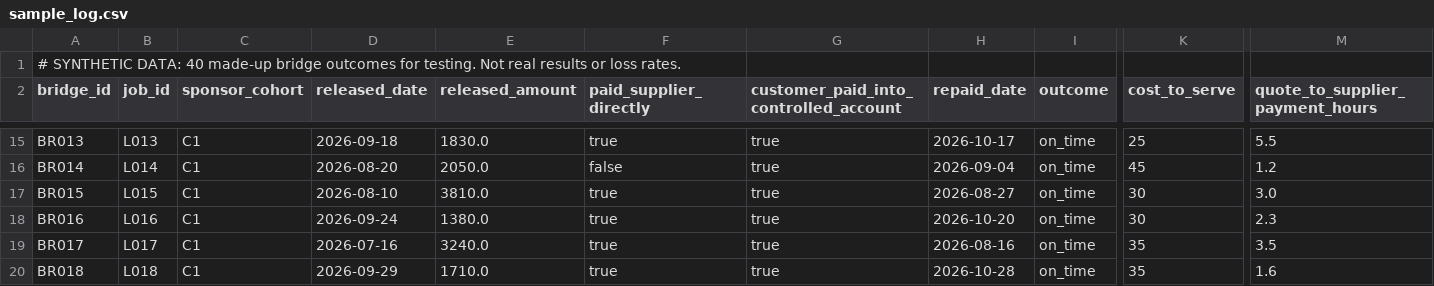
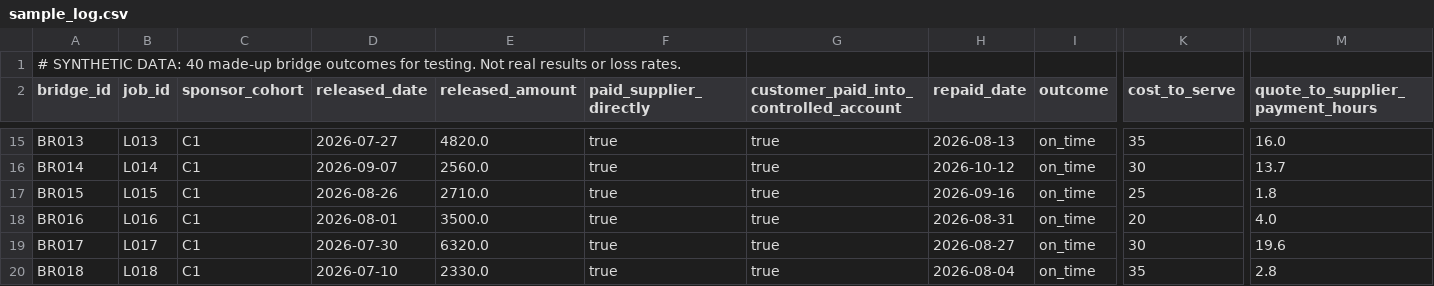
Before and after one commit to dewatagiri/self_employed_bridge, a CSV file: data/sample_log.csv, drawn as a sheet; only a part is shown, gaps mark what is left out; the diff covers the shown part only; the diff names each change by its address in the sheet, - before the commit and + after, or states it on an @@ line.

```diff
--- a/data/sample_log.csv
+++ b/data/sample_log.csv
-D15 (released_date): 2026-09-18
+D15 (released_date): 2026-07-27
-E15 (released_amount): 1830.0
+E15 (released_amount): 4820.0
-H15 (repaid_date): 2026-10-17
+H15 (repaid_date): 2026-08-13
-K15 (cost_to_serve): 25
+K15 (cost_to_serve): 35
-M15 (quote_to_supplier_payment_hours): 5.5
+M15 (quote_to_supplier_payment_hours): 16.0
-D16 (released_date): 2026-08-20
+D16 (released_date): 2026-09-07
-E16 (released_amount): 2050.0
+E16 (released_amount): 2560.0
-F16 (paid_supplier_directly): false
+F16 (paid_supplier_directly): true
-H16 (repaid_date): 2026-09-04
+H16 (repaid_date): 2026-10-12
-K16 (cost_to_serve): 45
+K16 (cost_to_serve): 30
-M16 (quote_to_supplier_payment_hours): 1.2
+M16 (quote_to_supplier_payment_hours): 13.7
-D17 (released_date): 2026-08-10
+D17 (released_date): 2026-08-26
-E17 (released_amount): 3810.0
+E17 (released_amount): 2710.0
-H17 (repaid_date): 2026-08-27
+H17 (repaid_date): 2026-09-16
-K17 (cost_to_serve): 30
+K17 (cost_to_serve): 25
-M17 (quote_to_supplier_payment_hours): 3.0
+M17 (quote_to_supplier_payment_hours): 1.8
-D18 (released_date): 2026-09-24
+D18 (released_date): 2026-08-01
-E18 (released_amount): 1380.0
+E18 (released_amount): 3500.0
-H18 (repaid_date): 2026-10-20
+H18 (repaid_date): 2026-08-31
-K18 (cost_to_serve): 30
+K18 (cost_to_serve): 20
-M18 (quote_to_supplier_payment_hours): 2.3
+M18 (quote_to_supplier_payment_hours): 4.0
-D19 (released_date): 2026-07-16
+D19 (released_date): 2026-07-30
-E19 (released_amount): 3240.0
+E19 (released_amount): 6320.0
-H19 (repaid_date): 2026-08-16
+H19 (repaid_date): 2026-08-27
-K19 (cost_to_serve): 35
+K19 (cost_to_serve): 30
-M19 (quote_to_supplier_payment_hours): 3.5
+M19 (quote_to_supplier_payment_hours): 19.6
-D20 (released_date): 2026-09-29
+D20 (released_date): 2026-07-10
-E20 (released_amount): 1710.0
+E20 (released_amount): 2330.0
-H20 (repaid_date): 2026-10-28
+H20 (repaid_date): 2026-08-04
-M20 (quote_to_supplier_payment_hours): 1.6
+M20 (quote_to_supplier_payment_hours): 2.8
```
Also changed, not shown: 164 edited cells elsewhere in this file, data/sample_jobs.csv, 20 other files.
